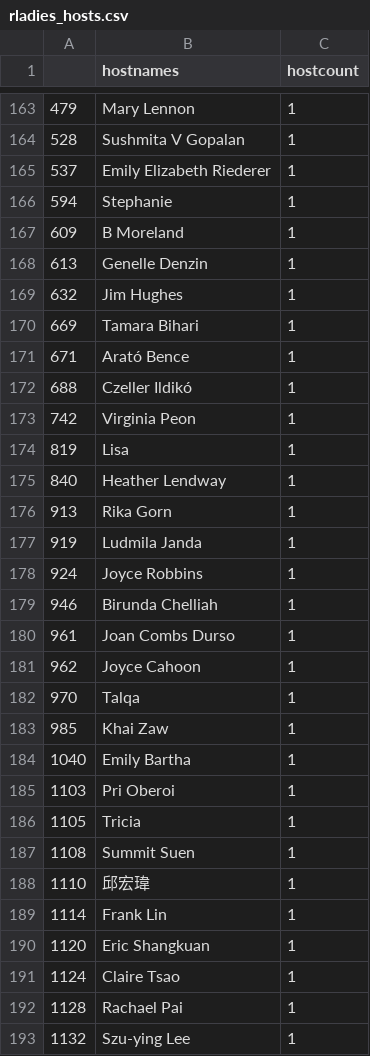
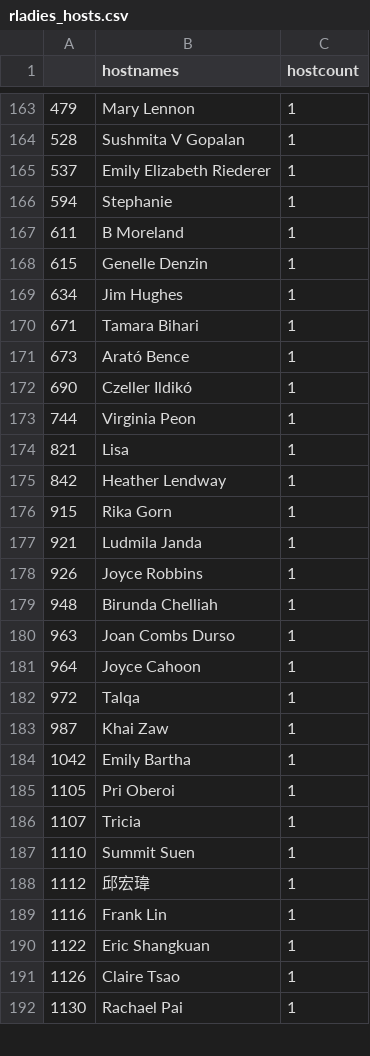
Before and after one commit to benubah/r-community-explorer, a CSV file: docs/data/rladies_hosts.csv, drawn as a sheet; only a part is shown, gaps mark what is left out; the diff covers the shown part only.

```diff
--- a/docs/data/rladies_hosts.csv
+++ b/docs/data/rladies_hosts.csv
@@ -166,28 +166,27 @@
 "594","Stephanie",1
-"609","B Moreland",1
-"613","Genelle Denzin",1
-"632","Jim Hughes",1
-"669","Tamara Bihari",1
-"671","Arató Bence",1
-"688","Czeller Ildikó",1
-"742","Virginia Peon",1
-"819","Lisa",1
-"840","Heather Lendway",1
-"913","Rika Gorn",1
-"919","Ludmila Janda",1
-"924","Joyce Robbins",1
-"946","Birunda Chelliah",1
-"961","Joan Combs Durso",1
-"962","Joyce Cahoon",1
-"970","Talqa",1
-"985","Khai Zaw",1
-"1040","Emily Bartha",1
-"1103","Pri Oberoi",1
-"1105","Tricia",1
-"1108","Summit Suen",1
-"1110","邱宏瑋",1
-"1114","Frank Lin",1
-"1120","Eric Shangkuan",1
-"1124","Claire Tsao",1
-"1128","Rachael Pai",1
-"1132","Szu-ying Lee",1
+"611","B Moreland",1
+"615","Genelle Denzin",1
+"634","Jim Hughes",1
+"671","Tamara Bihari",1
+"673","Arató Bence",1
+"690","Czeller Ildikó",1
+"744","Virginia Peon",1
+"821","Lisa",1
+"842","Heather Lendway",1
+"915","Rika Gorn",1
+"921","Ludmila Janda",1
+"926","Joyce Robbins",1
+"948","Birunda Chelliah",1
+"963","Joan Combs Durso",1
+"964","Joyce Cahoon",1
+"972","Talqa",1
+"987","Khai Zaw",1
+"1042","Emily Bartha",1
+"1105","Pri Oberoi",1
+"1107","Tricia",1
+"1110","Summit Suen",1
+"1112","邱宏瑋",1
+"1116","Frank Lin",1
+"1122","Eric Shangkuan",1
+"1126","Claire Tsao",1
+"1130","Rachael Pai",1
```
Also changed, not shown: 7 added rows, 6 removed rows and 95 edited cells elsewhere in this file, docs/data/rladies.csv, docs/data/rugs.csv, 5 other files.
